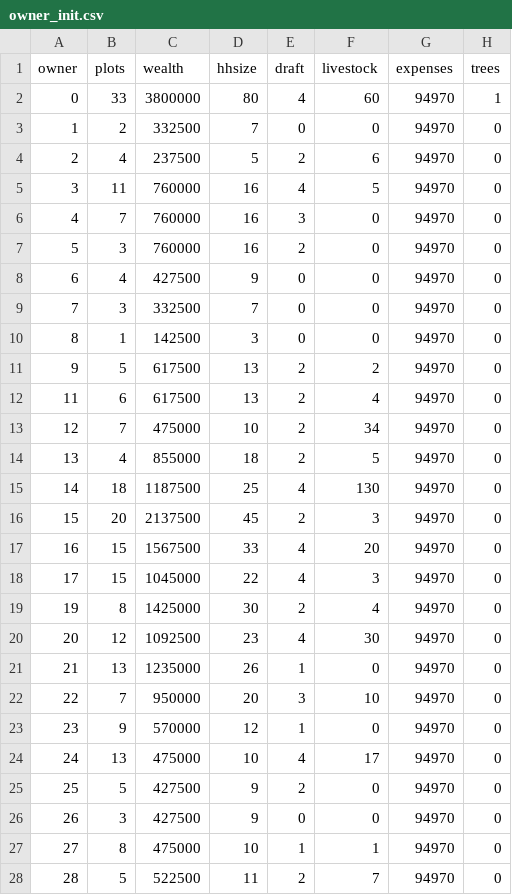
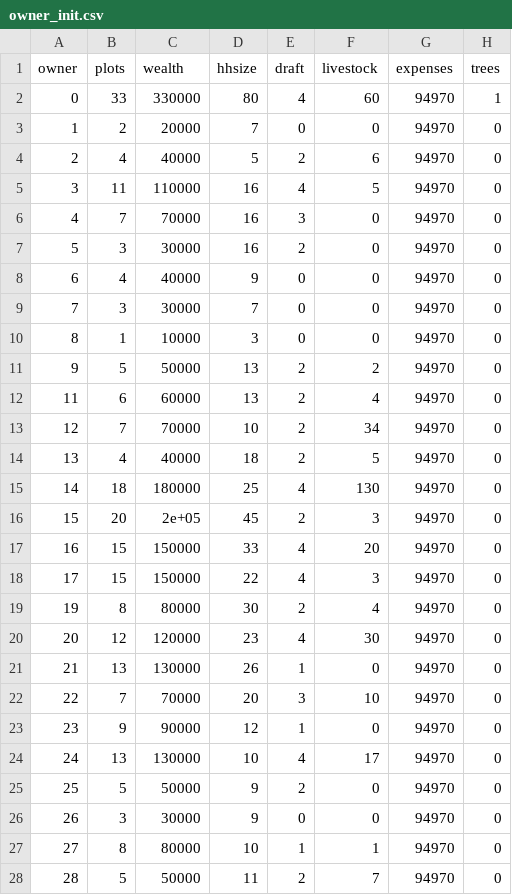
Before and after one commit to mollenburger/CropLand, a CSV file: inputs/owner_init.csv, drawn as a sheet; only a part is shown; the diff covers the shown part only.

Commit message:
owner step revisions

```diff
--- a/inputs/owner_init.csv
+++ b/inputs/owner_init.csv
@@ -1,28 +1,28 @@
 "owner","plots","wealth","hhsize","draft","livestock","expenses","trees"
-0,33,3800000,80,4,60,94970,1
-1,2,332500,7,0,0,94970,0
-2,4,237500,5,2,6,94970,0
-3,11,760000,16,4,5,94970,0
-4,7,760000,16,3,0,94970,0
-5,3,760000,16,2,0,94970,0
-6,4,427500,9,0,0,94970,0
-7,3,332500,7,0,0,94970,0
-8,1,142500,3,0,0,94970,0
-9,5,617500,13,2,2,94970,0
-11,6,617500,13,2,4,94970,0
-12,7,475000,10,2,34,94970,0
-13,4,855000,18,2,5,94970,0
-14,18,1187500,25,4,130,94970,0
-15,20,2137500,45,2,3,94970,0
-16,15,1567500,33,4,20,94970,0
-17,15,1045000,22,4,3,94970,0
-19,8,1425000,30,2,4,94970,0
-20,12,1092500,23,4,30,94970,0
-21,13,1235000,26,1,0,94970,0
-22,7,950000,20,3,10,94970,0
-23,9,570000,12,1,0,94970,0
-24,13,475000,10,4,17,94970,0
-25,5,427500,9,2,0,94970,0
-26,3,427500,9,0,0,94970,0
-27,8,475000,10,1,1,94970,0
-28,5,522500,11,2,7,94970,0
+0,33,330000,80,4,60,94970,1
+1,2,20000,7,0,0,94970,0
+2,4,40000,5,2,6,94970,0
+3,11,110000,16,4,5,94970,0
+4,7,70000,16,3,0,94970,0
+5,3,30000,16,2,0,94970,0
+6,4,40000,9,0,0,94970,0
+7,3,30000,7,0,0,94970,0
+8,1,10000,3,0,0,94970,0
+9,5,50000,13,2,2,94970,0
+11,6,60000,13,2,4,94970,0
+12,7,70000,10,2,34,94970,0
+13,4,40000,18,2,5,94970,0
+14,18,180000,25,4,130,94970,0
+15,20,2e+05,45,2,3,94970,0
+16,15,150000,33,4,20,94970,0
+17,15,150000,22,4,3,94970,0
+19,8,80000,30,2,4,94970,0
+20,12,120000,23,4,30,94970,0
+21,13,130000,26,1,0,94970,0
+22,7,70000,20,3,10,94970,0
+23,9,90000,12,1,0,94970,0
+24,13,130000,10,4,17,94970,0
+25,5,50000,9,2,0,94970,0
+26,3,30000,9,0,0,94970,0
+27,8,80000,10,1,1,94970,0
+28,5,50000,11,2,7,94970,0
```
Also changed, not shown: 18 edited cells elsewhere in this file, 12 other files.
